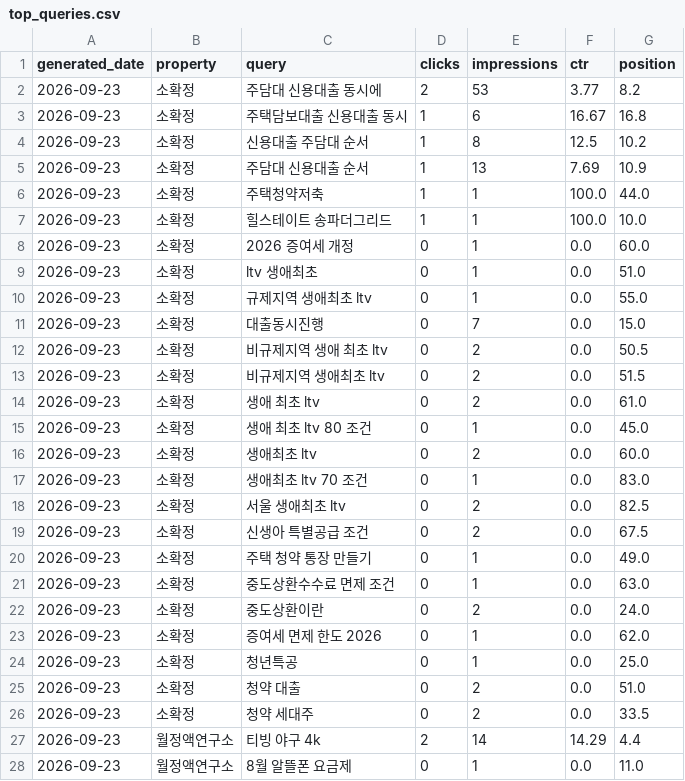
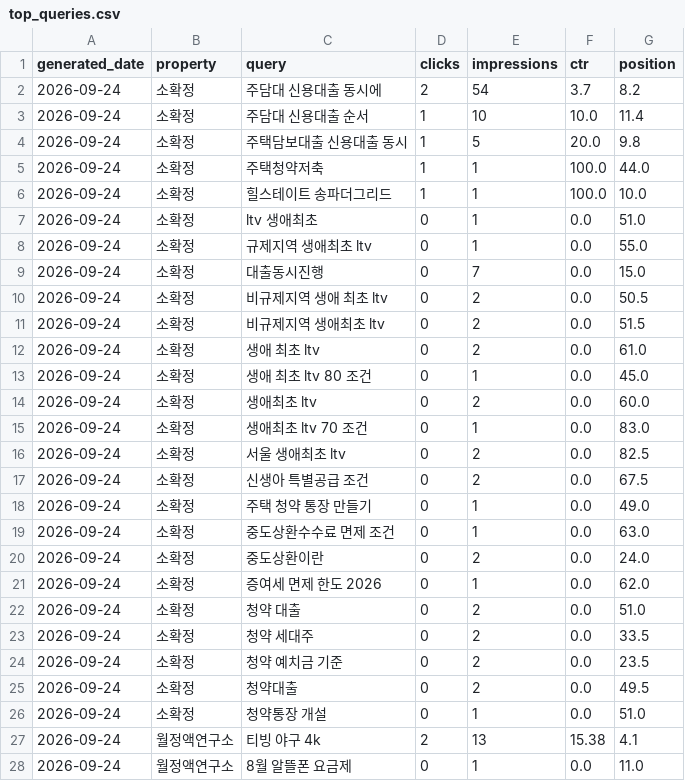
Before and after one commit to shincool/blog-seo-dashboard, a CSV file: results/top_queries.csv, drawn as a sheet; only a part is shown; the diff covers the shown part only.

```diff
--- a/results/top_queries.csv
+++ b/results/top_queries.csv
@@ -1,28 +1,28 @@
 generated_date,property,query,clicks,impressions,ctr,position
-2026-09-23,소확정,주담대 신용대출 동시에,2,53,3.77,8.2
-2026-09-23,소확정,주택담보대출 신용대출 동시,1,6,16.67,16.8
-2026-09-23,소확정,신용대출 주담대 순서,1,8,12.5,10.2
-2026-09-23,소확정,주담대 신용대출 순서,1,13,7.69,10.9
-2026-09-23,소확정,주택청약저축,1,1,100.0,44.0
-2026-09-23,소확정,힐스테이트 송파더그리드,1,1,100.0,10.0
-2026-09-23,소확정,2026 증여세 개정,0,1,0.0,60.0
-2026-09-23,소확정,ltv 생애최초,0,1,0.0,51.0
-2026-09-23,소확정,규제지역 생애최초 ltv,0,1,0.0,55.0
-2026-09-23,소확정,대출동시진행,0,7,0.0,15.0
-2026-09-23,소확정,비규제지역 생애 최초 ltv,0,2,0.0,50.5
-2026-09-23,소확정,비규제지역 생애최초 ltv,0,2,0.0,51.5
-2026-09-23,소확정,생애 최초 ltv,0,2,0.0,61.0
-2026-09-23,소확정,생애 최초 ltv 80 조건,0,1,0.0,45.0
-2026-09-23,소확정,생애최초 ltv,0,2,0.0,60.0
-2026-09-23,소확정,생애최초 ltv 70 조건,0,1,0.0,83.0
-2026-09-23,소확정,서울 생애최초 ltv,0,2,0.0,82.5
-2026-09-23,소확정,신생아 특별공급 조건,0,2,0.0,67.5
-2026-09-23,소확정,주택 청약 통장 만들기,0,1,0.0,49.0
-2026-09-23,소확정,중도상환수수료 면제 조건,0,1,0.0,63.0
-2026-09-23,소확정,중도상환이란,0,2,0.0,24.0
-2026-09-23,소확정,증여세 면제 한도 2026,0,1,0.0,62.0
-2026-09-23,소확정,청년특공,0,1,0.0,25.0
-2026-09-23,소확정,청약 대출,0,2,0.0,51.0
-2026-09-23,소확정,청약 세대주,0,2,0.0,33.5
-2026-09-23,월정액연구소,티빙 야구 4k,2,14,14.29,4.4
-2026-09-23,월정액연구소,8월 알뜰폰 요금제,0,1,0.0,11.0
+2026-09-24,소확정,주담대 신용대출 동시에,2,54,3.7,8.2
+2026-09-24,소확정,주담대 신용대출 순서,1,10,10.0,11.4
+2026-09-24,소확정,주택담보대출 신용대출 동시,1,5,20.0,9.8
+2026-09-24,소확정,주택청약저축,1,1,100.0,44.0
+2026-09-24,소확정,힐스테이트 송파더그리드,1,1,100.0,10.0
+2026-09-24,소확정,ltv 생애최초,0,1,0.0,51.0
+2026-09-24,소확정,규제지역 생애최초 ltv,0,1,0.0,55.0
+2026-09-24,소확정,대출동시진행,0,7,0.0,15.0
+2026-09-24,소확정,비규제지역 생애 최초 ltv,0,2,0.0,50.5
+2026-09-24,소확정,비규제지역 생애최초 ltv,0,2,0.0,51.5
+2026-09-24,소확정,생애 최초 ltv,0,2,0.0,61.0
+2026-09-24,소확정,생애 최초 ltv 80 조건,0,1,0.0,45.0
+2026-09-24,소확정,생애최초 ltv,0,2,0.0,60.0
+2026-09-24,소확정,생애최초 ltv 70 조건,0,1,0.0,83.0
+2026-09-24,소확정,서울 생애최초 ltv,0,2,0.0,82.5
+2026-09-24,소확정,신생아 특별공급 조건,0,2,0.0,67.5
+2026-09-24,소확정,주택 청약 통장 만들기,0,1,0.0,49.0
+2026-09-24,소확정,중도상환수수료 면제 조건,0,1,0.0,63.0
+2026-09-24,소확정,중도상환이란,0,2,0.0,24.0
+2026-09-24,소확정,증여세 면제 한도 2026,0,1,0.0,62.0
+2026-09-24,소확정,청약 대출,0,2,0.0,51.0
+2026-09-24,소확정,청약 세대주,0,2,0.0,33.5
+2026-09-24,소확정,청약 예치금 기준,0,2,0.0,23.5
+2026-09-24,소확정,청약대출,0,2,0.0,49.5
+2026-09-24,소확정,청약통장 개설,0,1,0.0,51.0
+2026-09-24,월정액연구소,티빙 야구 4k,2,13,15.38,4.1
+2026-09-24,월정액연구소,8월 알뜰폰 요금제,0,1,0.0,11.0
```
Also changed, not shown: 6 added rows, 3 removed rows and 33 edited cells elsewhere in this file, results/daily_summary.csv.
